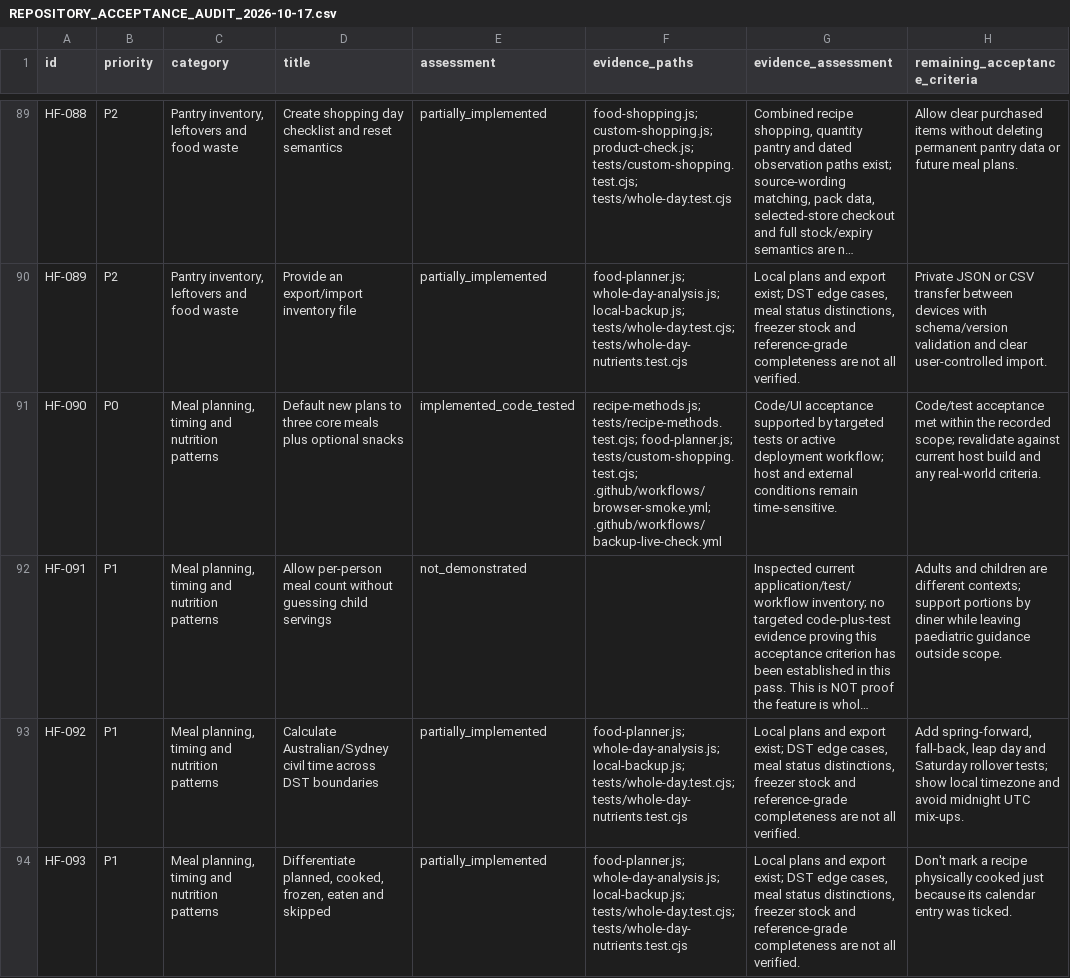
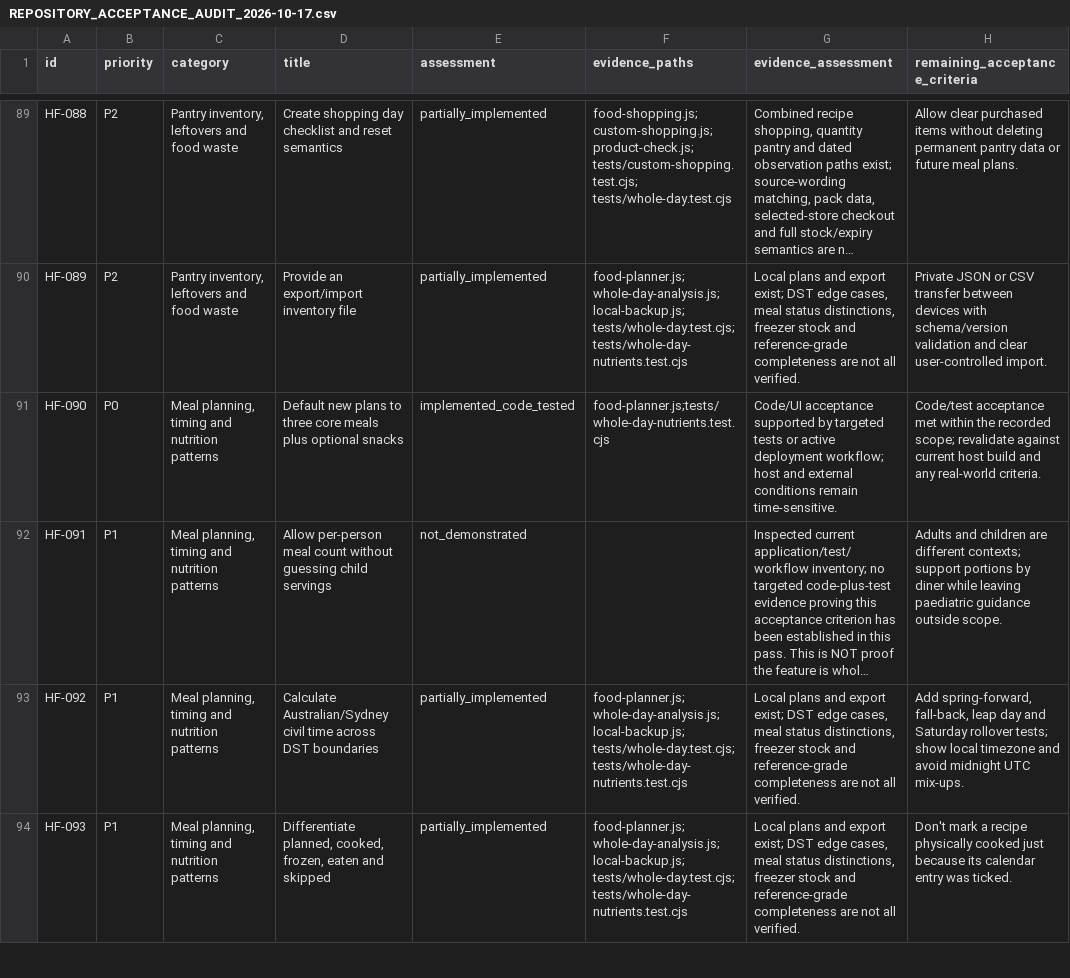
Before and after one commit to joshualparris/HealthiestFood, a CSV file: docs/REPOSITORY_ACCEPTANCE_AUDIT_2026-10-17.csv, drawn as a sheet; only a part is shown, gaps mark what is left out; long unchanged cells end in …; the diff covers the shown part only; the diff names each change by its address in the sheet, - before the commit and + after, or states it on an @@ line.

Commit message:
Add item-specific source/test evidence and record post-audit safety and bean improvements

```diff
--- a/docs/REPOSITORY_ACCEPTANCE_AUDIT_2026-10-17.csv
+++ b/docs/REPOSITORY_ACCEPTANCE_AUDIT_2026-10-17.csv
-F91 (evidence_paths): recipe-methods.js; tests/recipe-methods.test.cjs; food-planner.js; tests/custom-shopping.test.cjs; .github/workflows/browser-smoke.yml; .github/workflows/backup-live-check.yml
+F91 (evidence_paths): food-planner.js;tests/whole-day-nutrients.test.cjs
```
Also changed, not shown: 16 edited cells elsewhere in this file.
